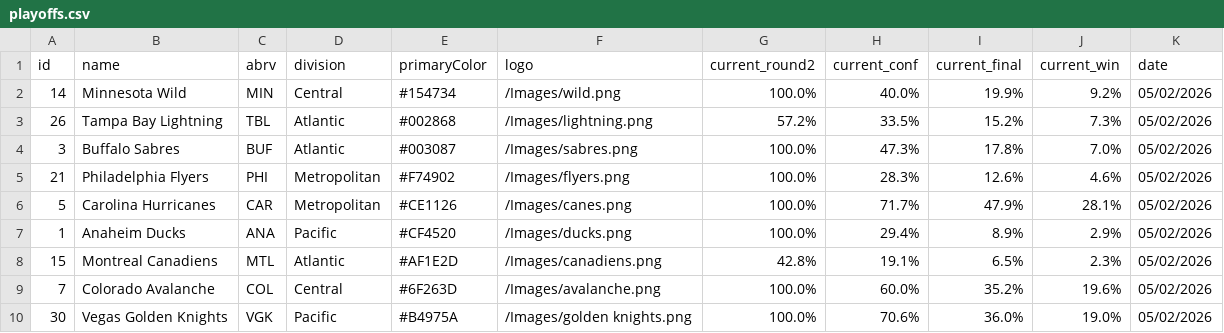
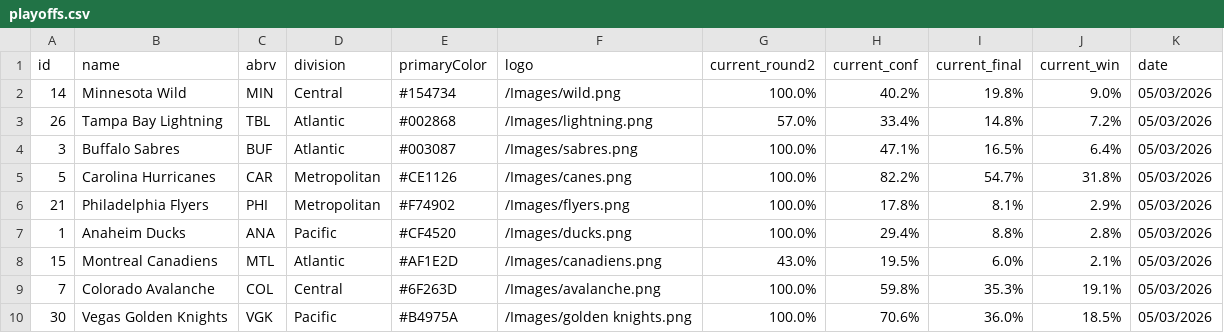
Before and after one commit to stevenpfaff/NHL-Projections-React, a CSV file: public/playoffs.csv, drawn as a sheet; only a part is shown; the diff covers the shown part only.

```diff
--- a/public/playoffs.csv
+++ b/public/playoffs.csv
@@ -1,10 +1,10 @@
 id,name,abrv,division,primaryColor,logo,current_round2,current_conf,current_final,current_win,date
-14,Minnesota Wild,MIN,Central,#154734,/Images/wild.png,100.0%,40.0%,19.9%,9.2%,05/02/2026
-26,Tampa Bay Lightning,TBL,Atlantic,#002868,/Images/lightning.png,57.2%,33.5%,15.2%,7.3%,05/02/2026
-3,Buffalo Sabres,BUF,Atlantic,#003087,/Images/sabres.png,100.0%,47.3%,17.8%,7.0%,05/02/2026
-21,Philadelphia Flyers,PHI,Metropolitan,#F74902,/Images/flyers.png,100.0%,28.3%,12.6%,4.6%,05/02/2026
-5,Carolina Hurricanes,CAR,Metropolitan,#CE1126,/Images/canes.png,100.0%,71.7%,47.9%,28.1%,05/02/2026
-1,Anaheim Ducks,ANA,Pacific,#CF4520,/Images/ducks.png,100.0%,29.4%,8.9%,2.9%,05/02/2026
-15,Montreal Canadiens,MTL,Atlantic,#AF1E2D,/Images/canadiens.png,42.8%,19.1%,6.5%,2.3%,05/02/2026
-7,Colorado Avalanche,COL,Central,#6F263D,/Images/avalanche.png,100.0%,60.0%,35.2%,19.6%,05/02/2026
-30,Vegas Golden Knights,VGK,Pacific,#B4975A,/Images/golden knights.png,100.0%,70.6%,36.0%,19.0%,05/02/2026
+14,Minnesota Wild,MIN,Central,#154734,/Images/wild.png,100.0%,40.2%,19.8%,9.0%,05/03/2026
+26,Tampa Bay Lightning,TBL,Atlantic,#002868,/Images/lightning.png,57.0%,33.4%,14.8%,7.2%,05/03/2026
+3,Buffalo Sabres,BUF,Atlantic,#003087,/Images/sabres.png,100.0%,47.1%,16.5%,6.4%,05/03/2026
+5,Carolina Hurricanes,CAR,Metropolitan,#CE1126,/Images/canes.png,100.0%,82.2%,54.7%,31.8%,05/03/2026
+21,Philadelphia Flyers,PHI,Metropolitan,#F74902,/Images/flyers.png,100.0%,17.8%,8.1%,2.9%,05/03/2026
+1,Anaheim Ducks,ANA,Pacific,#CF4520,/Images/ducks.png,100.0%,29.4%,8.8%,2.8%,05/03/2026
+15,Montreal Canadiens,MTL,Atlantic,#AF1E2D,/Images/canadiens.png,43.0%,19.5%,6.0%,2.1%,05/03/2026
+7,Colorado Avalanche,COL,Central,#6F263D,/Images/avalanche.png,100.0%,59.8%,35.3%,19.1%,05/03/2026
+30,Vegas Golden Knights,VGK,Pacific,#B4975A,/Images/golden knights.png,100.0%,70.6%,36.0%,18.5%,05/03/2026
```
Also changed, not shown: 3 added rows, 3 removed rows and 9 edited cells elsewhere in this file, public/matchups.csv.
